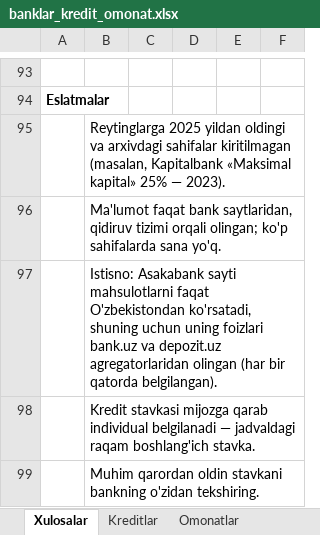
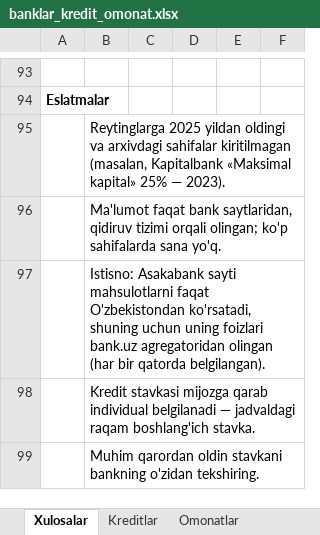
Before and after one commit to erkinaripov14-cbuchun/uz-banks, an Excel workbook: docs/banklar_kredit_omonat.xlsx, sheet Xulosalar, drawn as a sheet; only a part is shown, gaps mark what is left out; values as stored, in another font and other column widths than the file's, no borders; the diff names each change by its address in the sheet, - before the commit and + after, or states it on an @@ line.

```diff
--- a/docs/banklar_kredit_omonat.xlsx (sheet Xulosalar)
+++ b/docs/banklar_kredit_omonat.xlsx (sheet Xulosalar)
-B97: …foizlari bank.uz va depozit.uz agregatorlaridan olingan (har…
+B97: …foizlari bank.uz agregatoridan olingan (har…
```
Also changed, not shown: research/rasmiy-2026-10-14/banklar_kredit_omonat_rasmiy.xlsx, 4 other files.
